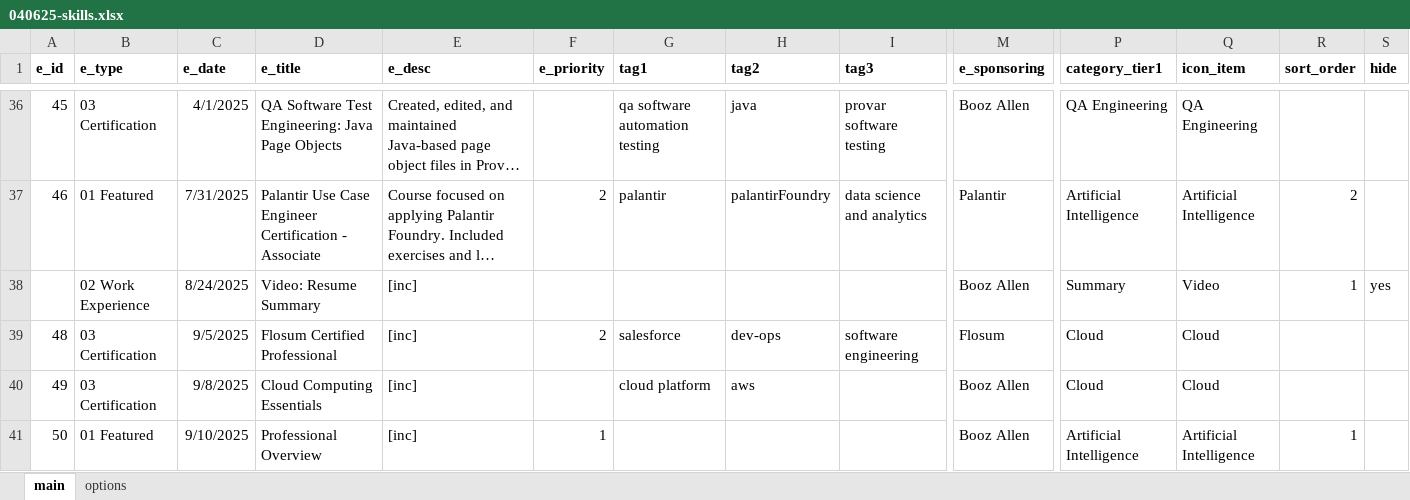
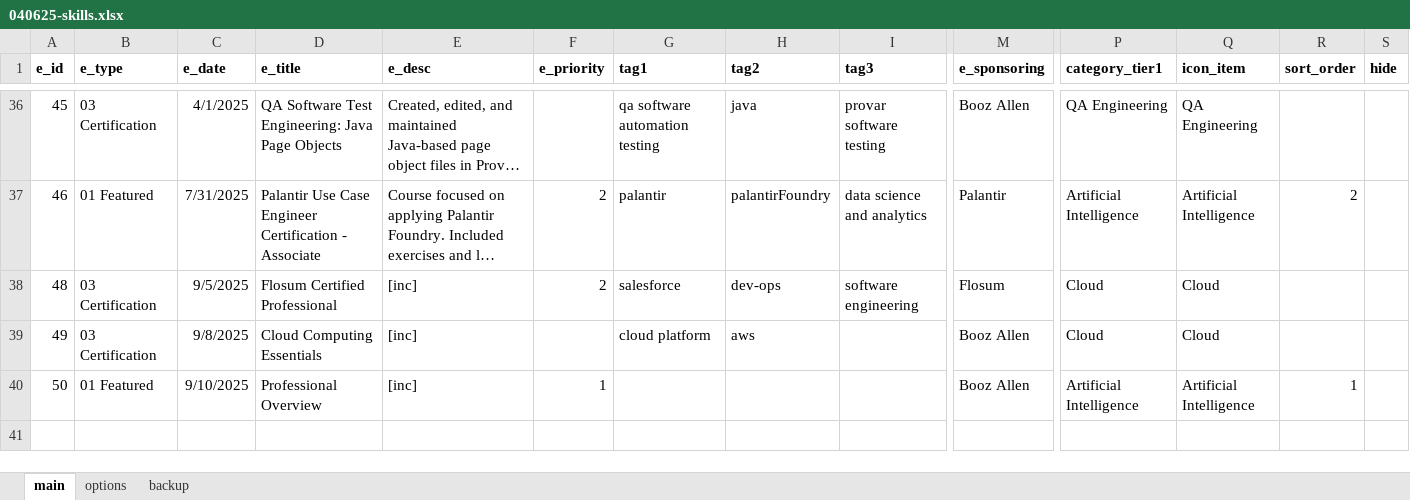
Before and after one commit to sdooley-dev/sdooley-dev.github.io, an Excel workbook: 040625-skills.xlsx, sheet main, drawn as a sheet; only a part is shown, gaps mark what is left out; long unchanged cells end in …; values as stored, in another font and other column widths than the file's, no borders; rows hold the shown columns only; the diff names each change by its address in the sheet, - before the commit and + after, or states it on an @@ line.

```diff
--- a/040625-skills.xlsx (sheet main)
+++ b/040625-skills.xlsx (sheet main)
+sheet tab: backup
-row 38:  | 02 Work Experience | 8/24/2025 | Video: Resume Summary | [inc] |  |  |  |  | Booz Allen | Summary | Video | 1 | yes
```
